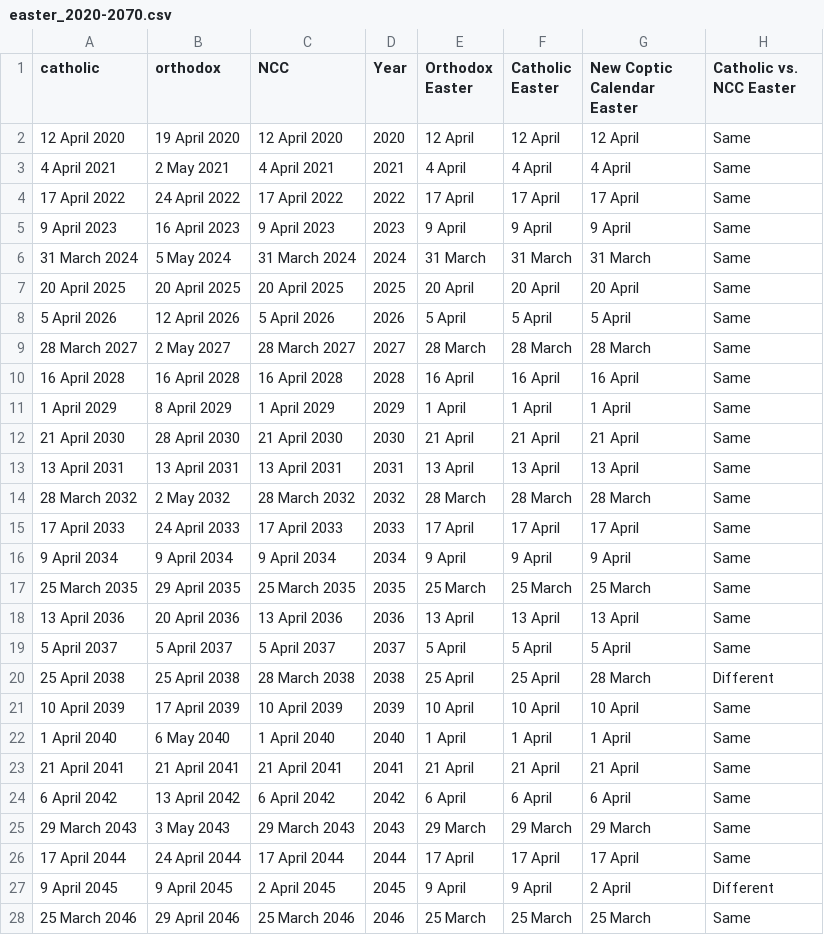
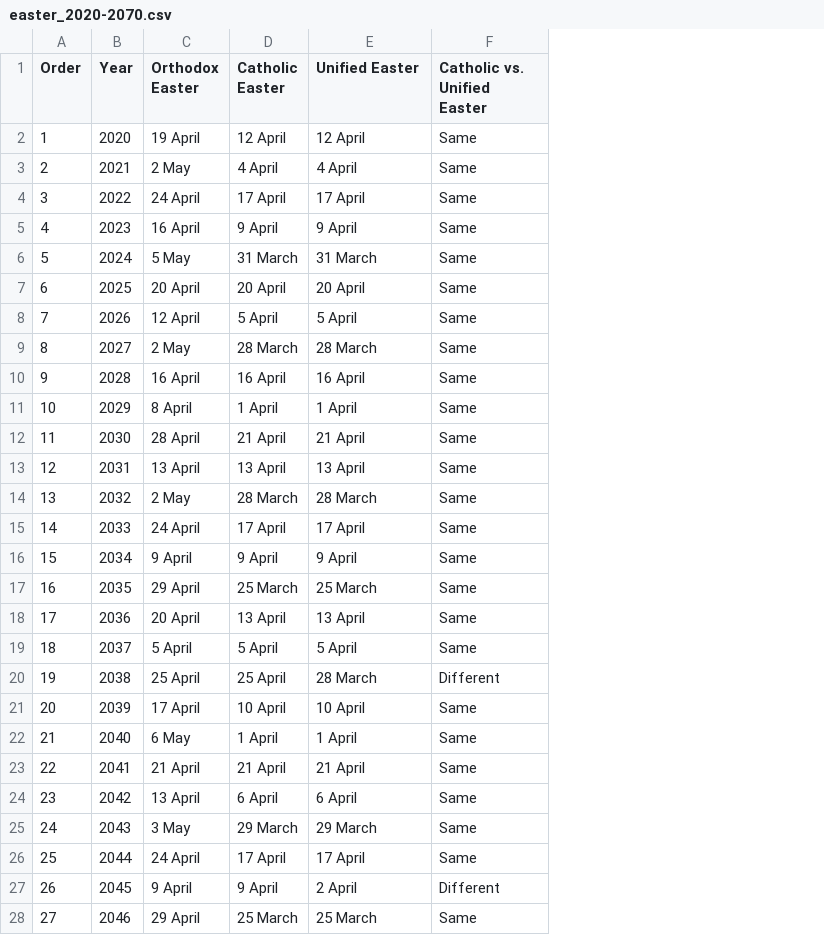
Before and after one commit to sherifhanna700/new-coptic-calendar, a CSV file: easter_2020-2070.csv, drawn as a sheet; only a part is shown; removed rows and columns are numbered as before the commit, all else as after; the diff covers the shown part only; the diff names each change by its address in the sheet, - before the commit and + after, or states it on an @@ line.

Commit message:
Update easter_2020-2070.csv
Orthodox Easter dates were copied incorrectly.

```diff
--- a/easter_2020-2070.csv
+++ b/easter_2020-2070.csv
-column A (catholic), rows 2-28: 12 April 2020 | 4 April 2021 | 17 April 2022 | 9 April 2023 | 31 March 2024 | 20 April 2025 | 5 April 2026 | 28 March 2027 | 16 April 2028 | 1 April 2029 | 21 April 2030 | 13 April 2031 | 28 March 2032 | 17 April 2033 | 9 April 2034 | 25 March 2035 | 13 April 2036 | 5 April 2037 | 25 April 2038 | 10 April 2039 | 1 April 2040 | 21 April 2041 | 6 April 2042 | 29 March 2043 | 17 April 2044 | 9 April 2045 | 25 March 2046
-column B (orthodox), rows 2-28: 19 April 2020 | 2 May 2021 | 24 April 2022 | 16 April 2023 | 5 May 2024 | 20 April 2025 | 12 April 2026 | 2 May 2027 | 16 April 2028 | 8 April 2029 | 28 April 2030 | 13 April 2031 | 2 May 2032 | 24 April 2033 | 9 April 2034 | 29 April 2035 | 20 April 2036 | 5 April 2037 | 25 April 2038 | 17 April 2039 | 6 May 2040 | 21 April 2041 | 13 April 2042 | 3 May 2043 | 24 April 2044 | 9 April 2045 | 29 April 2046
-column C (NCC), rows 2-28: 12 April 2020 | 4 April 2021 | 17 April 2022 | 9 April 2023 | 31 March 2024 | 20 April 2025 | 5 April 2026 | 28 March 2027 | 16 April 2028 | 1 April 2029 | 21 April 2030 | 13 April 2031 | 28 March 2032 | 17 April 2033 | 9 April 2034 | 25 March 2035 | 13 April 2036 | 5 April 2037 | 28 March 2038 | 10 April 2039 | 1 April 2040 | 21 April 2041 | 6 April 2042 | 29 March 2043 | 17 April 2044 | 2 April 2045 | 25 March 2046
+column A (Order), rows 2-28: 1 | 2 | 3 | 4 | 5 | 6 | 7 | 8 | 9 | 10 | 11 | 12 | 13 | 14 | 15 | 16 | 17 | 18 | 19 | 20 | 21 | 22 | 23 | 24 | 25 | 26 | 27
-E1: New Coptic Calendar Easter
+E1: Unified Easter
-F1: Catholic vs. NCC Easter
+F1: Catholic vs. Unified Easter
-C2 (Orthodox Easter): 12 April
+C2 (Orthodox Easter): 19 April
-C3 (Orthodox Easter): 4 April
+C3 (Orthodox Easter): 2 May
-C4 (Orthodox Easter): 17 April
+C4 (Orthodox Easter): 24 April
-C5 (Orthodox Easter): 9 April
+C5 (Orthodox Easter): 16 April
-C6 (Orthodox Easter): 31 March
+C6 (Orthodox Easter): 5 May
-C8 (Orthodox Easter): 5 April
+C8 (Orthodox Easter): 12 April
-C9 (Orthodox Easter): 28 March
+C9 (Orthodox Easter): 2 May
-C11 (Orthodox Easter): 1 April
+C11 (Orthodox Easter): 8 April
-C12 (Orthodox Easter): 21 April
+C12 (Orthodox Easter): 28 April
-C14 (Orthodox Easter): 28 March
+C14 (Orthodox Easter): 2 May
-C15 (Orthodox Easter): 17 April
+C15 (Orthodox Easter): 24 April
-C17 (Orthodox Easter): 25 March
+C17 (Orthodox Easter): 29 April
-C18 (Orthodox Easter): 13 April
+C18 (Orthodox Easter): 20 April
-C21 (Orthodox Easter): 10 April
+C21 (Orthodox Easter): 17 April
-C22 (Orthodox Easter): 1 April
+C22 (Orthodox Easter): 6 May
-C24 (Orthodox Easter): 6 April
+C24 (Orthodox Easter): 13 April
-C25 (Orthodox Easter): 29 March
+C25 (Orthodox Easter): 3 May
-C26 (Orthodox Easter): 17 April
+C26 (Orthodox Easter): 24 April
-C28 (Orthodox Easter): 25 March
+C28 (Orthodox Easter): 29 April
```
Also changed, not shown: 18 edited cells elsewhere in this file.
